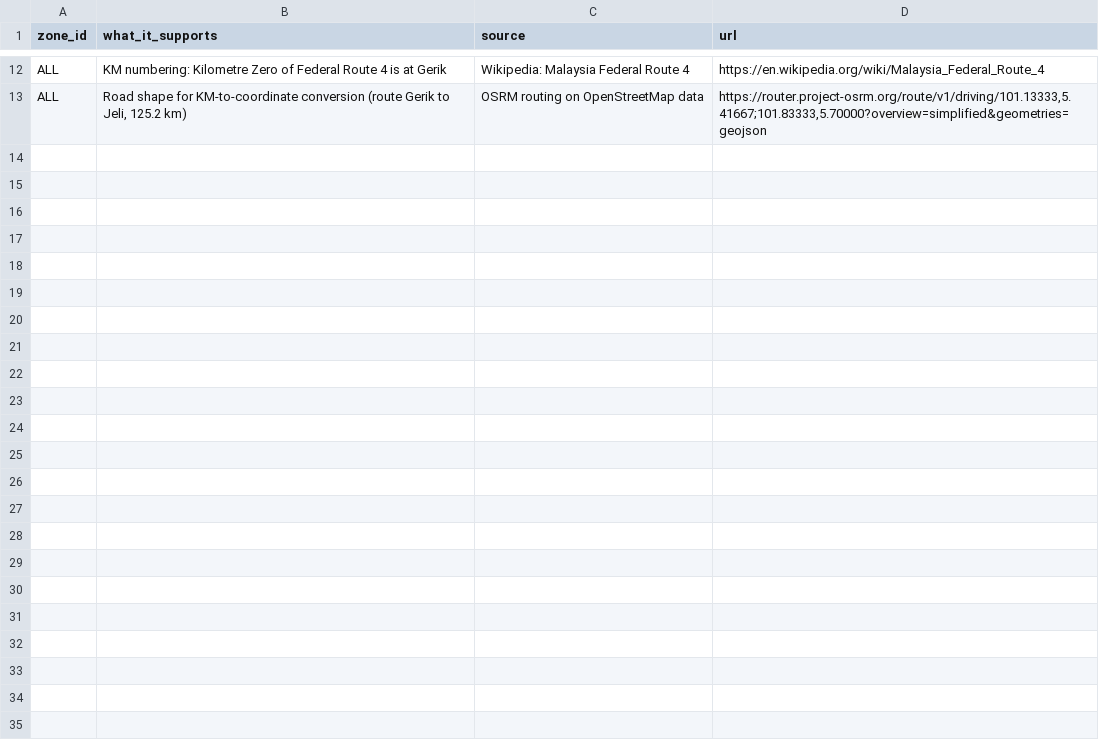
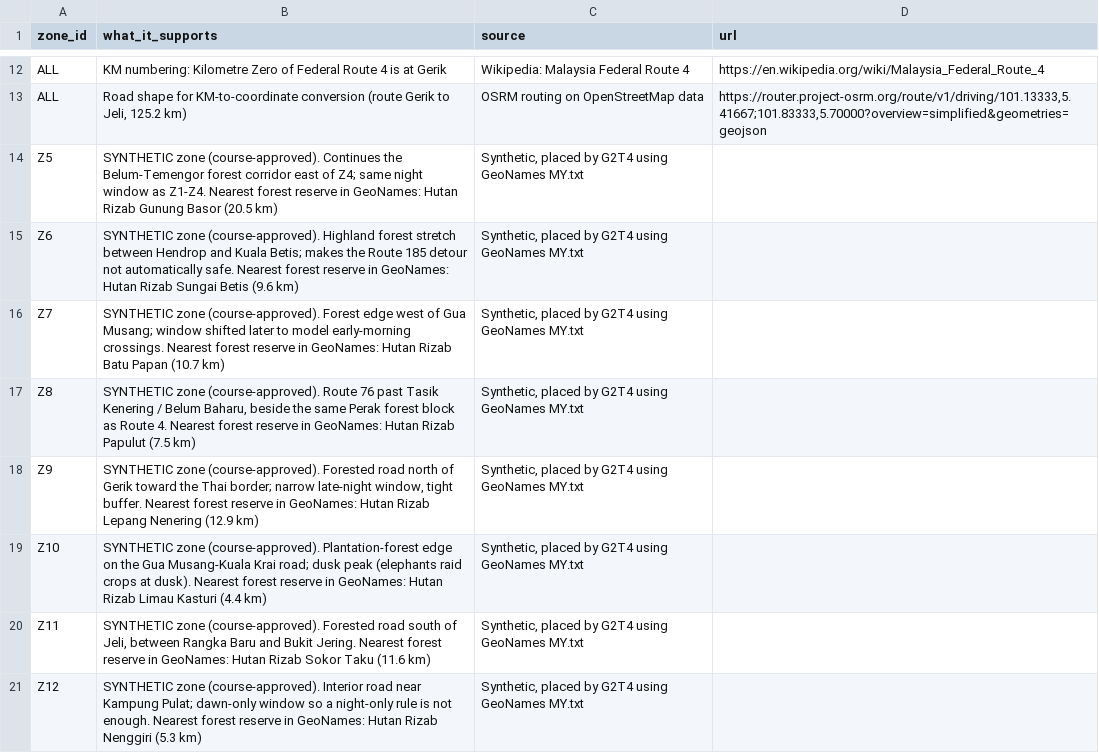
Before and after one commit to cs201-proj-G2-T4/cs201-project, a CSV file: data/zones(augmented data)/zone_sources.csv, drawn as a sheet; only a part is shown, gaps mark what is left out.

```diff
--- a/data/zones(augmented data)/zone_sources.csv
+++ b/data/zones(augmented data)/zone_sources.csv
@@ -13 +13,9 @@ ALL,KM numbering: Kilometre Zero of Federal Route 4 is at Gerik,Wikipedia: Malay
 ALL,"Road shape for KM-to-coordinate conversion (route Gerik to Jeli, 125.2 km)",OSRM routing on OpenStreetMap data,"https://router.project-osrm.org/route/v1/driving/101.13333,5.41667;101.83333,5.70000?overview=simplified&geometries=geojson"
+Z5,SYNTHETIC zone (course-approved). Continues the Belum-Temengor forest corridor east of Z4; same night window as Z1-Z4. Nearest forest reserve in GeoNames: Hutan Rizab Gunung Basor (20.5 km),"Synthetic, placed by G2T4 using GeoNames MY.txt",
+Z6,SYNTHETIC zone (course-approved). Highland forest stretch between Hendrop and Kuala Betis; makes the Route 185 detour not automatically safe. Nearest forest reserve in GeoNames: Hutan Rizab Sungai Betis (9.6 km),"Synthetic, placed by G2T4 using GeoNames MY.txt",
+Z7,SYNTHETIC zone (course-approved). Forest edge west of Gua Musang; window shifted later to model early-morning crossings. Nearest forest reserve in GeoNames: Hutan Rizab Batu Papan (10.7 km),"Synthetic, placed by G2T4 using GeoNames MY.txt",
+Z8,"SYNTHETIC zone (course-approved). Route 76 past Tasik Kenering / Belum Baharu, beside the same Perak forest block as Route 4. Nearest forest reserve in GeoNames: Hutan Rizab Papulut (7.5 km)","Synthetic, placed by G2T4 using GeoNames MY.txt",
+Z9,"SYNTHETIC zone (course-approved). Forested road north of Gerik toward the Thai border; narrow late-night window, tight buffer. Nearest forest reserve in GeoNames: Hutan Rizab Lepang Nenering (12.9 km)","Synthetic, placed by G2T4 using GeoNames MY.txt",
+Z10,SYNTHETIC zone (course-approved). Plantation-forest edge on the Gua Musang-Kuala Krai road; dusk peak (elephants raid crops at dusk). Nearest forest reserve in GeoNames: Hutan Rizab Limau Kasturi (4.4 km),"Synthetic, placed by G2T4 using GeoNames MY.txt",
+Z11,"SYNTHETIC zone (course-approved). Forested road south of Jeli, between Rangka Baru and Bukit Jering. Nearest forest reserve in GeoNames: Hutan Rizab Sokor Taku (11.6 km)","Synthetic, placed by G2T4 using GeoNames MY.txt",
+Z12,SYNTHETIC zone (course-approved). Interior road near Kampung Pulat; dawn-only window so a night-only rule is not enough. Nearest forest reserve in GeoNames: Hutan Rizab Nenggiri (5.3 km),"Synthetic, placed by G2T4 using GeoNames MY.txt",
```
Also changed, not shown: data/zones(augmented data)/routes.csv, data/zones(augmented data)/zone_points.csv, 2 other files.
